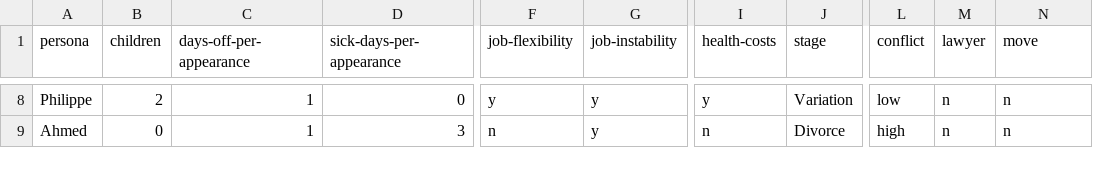
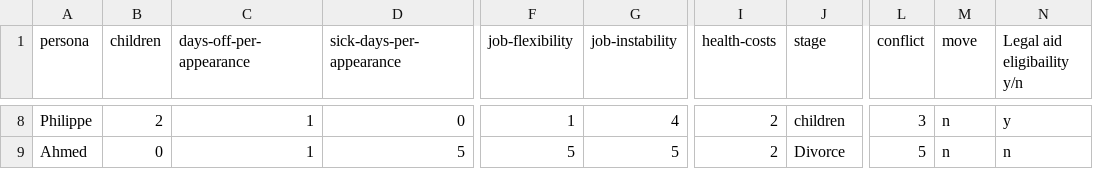
Before and after one commit to huevoncito/oop-calc, a CSV file: data/persona-data.csv, drawn as a sheet; only a part is shown, gaps mark what is left out; the diff covers the shown part only; the diff names each change by its address in the sheet, - before the commit and + after, or states it on an @@ line.

```diff
--- a/data/persona-data.csv
+++ b/data/persona-data.csv
-M1: lawyer
+M1: move
-N1: move
+N1: Legal aid eligibaility y/n
-F8 (job-flexibility): y
+F8 (job-flexibility): 1
-G8 (job-instability): y
+G8 (job-instability): 4
-I8 (health-costs): y
+I8 (health-costs): 2
-J8 (stage): Variation
+J8 (stage): children
-L8 (conflict): low
+L8 (conflict): 3
-N8 (Legal aid eligibaility y/n): n
+N8 (Legal aid eligibaility y/n): y
-D9 (sick-days-per-appearance): 3
+D9 (sick-days-per-appearance): 5
-F9 (job-flexibility): n
+F9 (job-flexibility): 5
-G9 (job-instability): y
+G9 (job-instability): 5
-I9 (health-costs): n
+I9 (health-costs): 2
-L9 (conflict): high
+L9 (conflict): 5
```
Also changed, not shown: 34 edited cells elsewhere in this file, data/province-data.csv, 11 other files.
